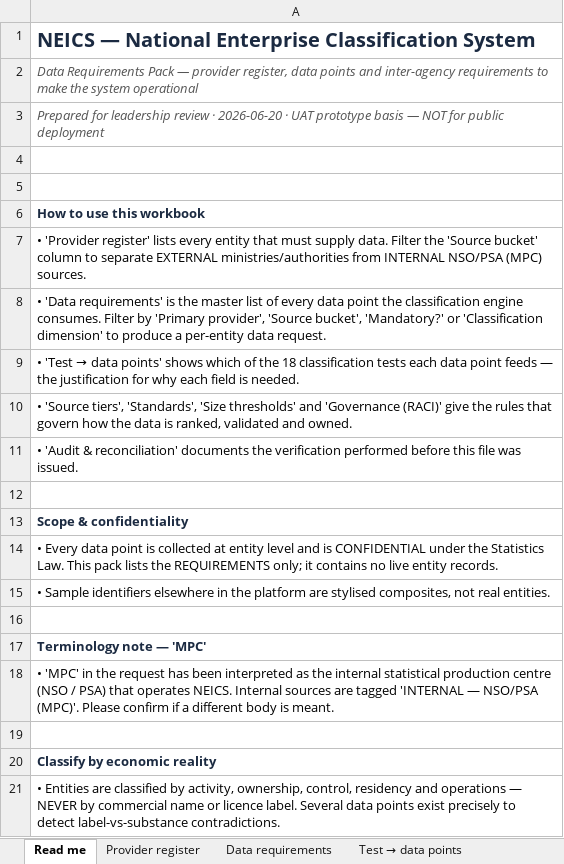
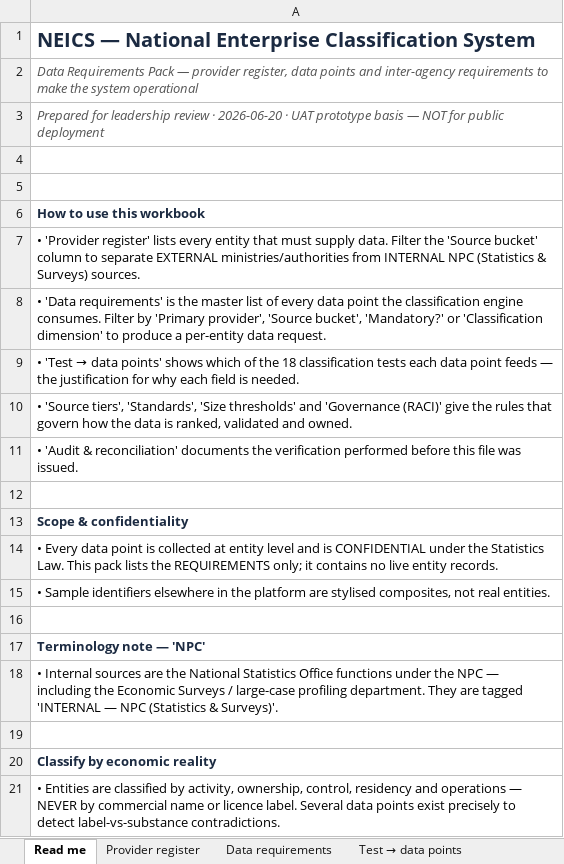
Before and after one commit to EngRed1515/Flowise, an Excel workbook: neics/NEICS_Data_Requirements.xlsx, sheet Read me, drawn as a sheet; only a part is shown; values as stored, in another font and other column widths than the file's, no borders; the diff names each change by its address in the sheet, - before the commit and + after, or states it on an @@ line.

```diff
--- a/neics/NEICS_Data_Requirements.xlsx (sheet Read me)
+++ b/neics/NEICS_Data_Requirements.xlsx (sheet Read me)
-A7: …from INTERNAL NSO/PSA (MPC) sources.
+A7: …from INTERNAL NPC (Statistics & Surveys) sources.
-A17: Terminology note — 'MPC'
+A17: Terminology note — 'NPC'
-A18: • 'MPC' in the request has been interpreted as the internal statistical production centre (NSO / PSA) that operates NEICS. Internal sources are tagged 'INTERNAL — NSO/PSA (MPC)'. Please confirm if a different body is meant.
+A18: • Internal sources are the National Statistics Office functions under the NPC — including the Economic Surveys / large-case profiling department. They are tagged 'INTERNAL — NPC (Statistics & Surveys)'.
```
Also changed, not shown: sheet Data requirements, sheet Provider register, sheet Governance (RACI), 3 other files.
